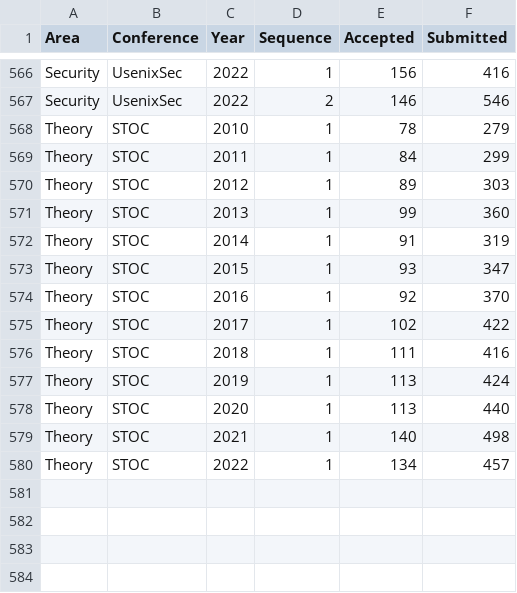
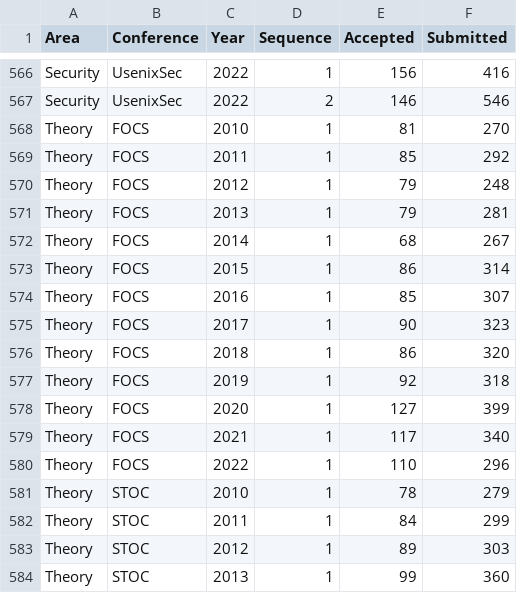
Before and after one commit to emeryberger/csconferences, a CSV file: csconferences.csv, drawn as a sheet; only a part is shown, gaps mark what is left out; the shorter side is filled out with more unchanged rows; the diff names each change by its address in the sheet, - before the commit and + after, or states it on an @@ line.

```diff
--- a/csconferences.csv
+++ b/csconferences.csv
+row 568: Theory | FOCS | 2010 | 1 | 81 | 270
+row 569: Theory | FOCS | 2011 | 1 | 85 | 292
+row 570: Theory | FOCS | 2012 | 1 | 79 | 248
+row 571: Theory | FOCS | 2013 | 1 | 79 | 281
+row 572: Theory | FOCS | 2014 | 1 | 68 | 267
+row 573: Theory | FOCS | 2015 | 1 | 86 | 314
+row 574: Theory | FOCS | 2016 | 1 | 85 | 307
+row 575: Theory | FOCS | 2017 | 1 | 90 | 323
+row 576: Theory | FOCS | 2018 | 1 | 86 | 320
+row 577: Theory | FOCS | 2019 | 1 | 92 | 318
+row 578: Theory | FOCS | 2020 | 1 | 127 | 399
+row 579: Theory | FOCS | 2021 | 1 | 117 | 340
+row 580: Theory | FOCS | 2022 | 1 | 110 | 296
```
Also changed, not shown: 36 other files.
